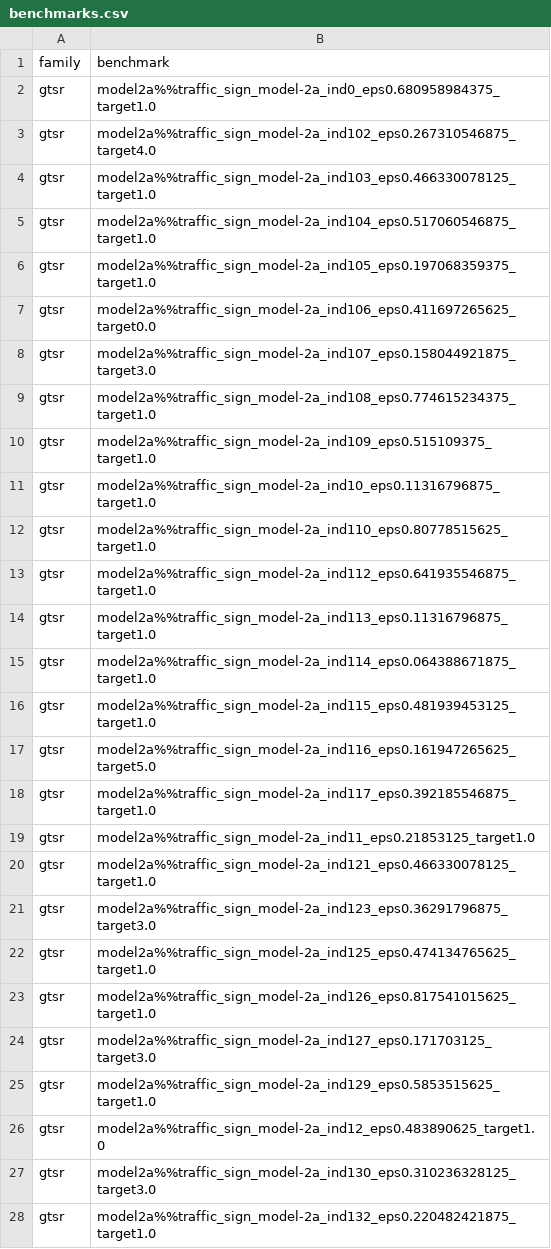
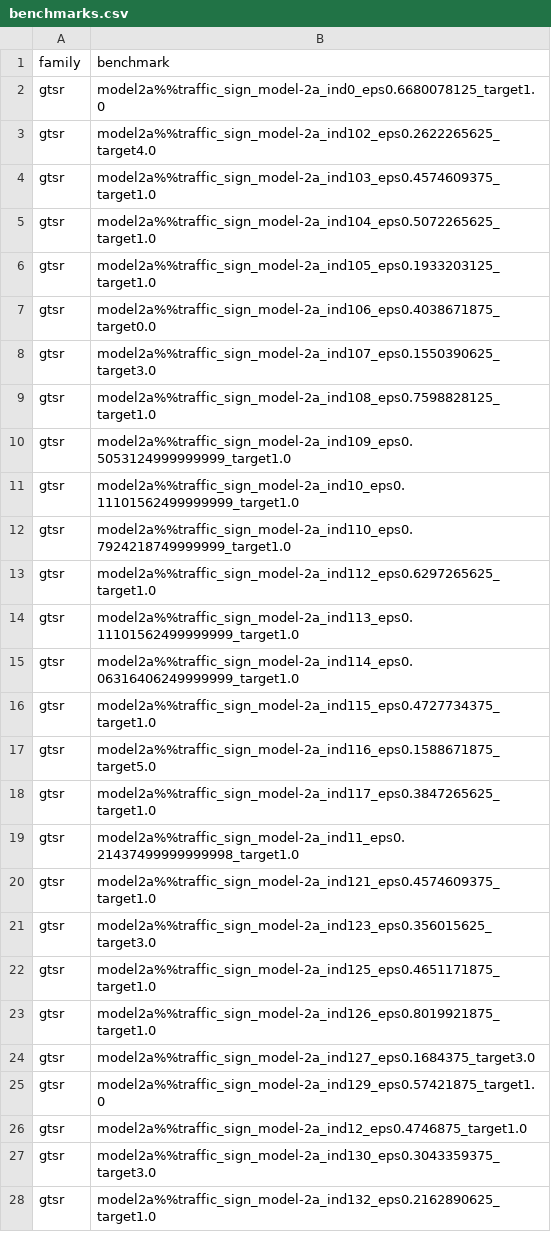
Before and after one commit to anwu1219/leaderboardData, a CSV file: data/benchmarks.csv, drawn as a sheet; only a part is shown; the diff covers the shown part only.

Commit message:
new data

```diff
--- a/data/benchmarks.csv
+++ b/data/benchmarks.csv
@@ -1,28 +1,28 @@
 family,benchmark
-gtsr,model2a%%traffic_sign_model-2a_ind0_eps0.680958984375_target1.0
-gtsr,model2a%%traffic_sign_model-2a_ind102_eps0.267310546875_target4.0
-gtsr,model2a%%traffic_sign_model-2a_ind103_eps0.466330078125_target1.0
-gtsr,model2a%%traffic_sign_model-2a_ind104_eps0.517060546875_target1.0
-gtsr,model2a%%traffic_sign_model-2a_ind105_eps0.197068359375_target1.0
-gtsr,model2a%%traffic_sign_model-2a_ind106_eps0.411697265625_target0.0
-gtsr,model2a%%traffic_sign_model-2a_ind107_eps0.158044921875_target3.0
-gtsr,model2a%%traffic_sign_model-2a_ind108_eps0.774615234375_target1.0
-gtsr,model2a%%traffic_sign_model-2a_ind109_eps0.515109375_target1.0
-gtsr,model2a%%traffic_sign_model-2a_ind10_eps0.11316796875_target1.0
-gtsr,model2a%%traffic_sign_model-2a_ind110_eps0.80778515625_target1.0
-gtsr,model2a%%traffic_sign_model-2a_ind112_eps0.641935546875_target1.0
-gtsr,model2a%%traffic_sign_model-2a_ind113_eps0.11316796875_target1.0
-gtsr,model2a%%traffic_sign_model-2a_ind114_eps0.064388671875_target1.0
-gtsr,model2a%%traffic_sign_model-2a_ind115_eps0.481939453125_target1.0
-gtsr,model2a%%traffic_sign_model-2a_ind116_eps0.161947265625_target5.0
-gtsr,model2a%%traffic_sign_model-2a_ind117_eps0.392185546875_target1.0
-gtsr,model2a%%traffic_sign_model-2a_ind11_eps0.21853125_target1.0
-gtsr,model2a%%traffic_sign_model-2a_ind121_eps0.466330078125_target1.0
-gtsr,model2a%%traffic_sign_model-2a_ind123_eps0.36291796875_target3.0
-gtsr,model2a%%traffic_sign_model-2a_ind125_eps0.474134765625_target1.0
-gtsr,model2a%%traffic_sign_model-2a_ind126_eps0.817541015625_target1.0
-gtsr,model2a%%traffic_sign_model-2a_ind127_eps0.171703125_target3.0
-gtsr,model2a%%traffic_sign_model-2a_ind129_eps0.5853515625_target1.0
-gtsr,model2a%%traffic_sign_model-2a_ind12_eps0.483890625_target1.0
-gtsr,model2a%%traffic_sign_model-2a_ind130_eps0.310236328125_target3.0
-gtsr,model2a%%traffic_sign_model-2a_ind132_eps0.220482421875_target1.0
+gtsr,model2a%%traffic_sign_model-2a_ind0_eps0.6680078125_target1.0
+gtsr,model2a%%traffic_sign_model-2a_ind102_eps0.2622265625_target4.0
+gtsr,model2a%%traffic_sign_model-2a_ind103_eps0.4574609375_target1.0
+gtsr,model2a%%traffic_sign_model-2a_ind104_eps0.5072265625_target1.0
+gtsr,model2a%%traffic_sign_model-2a_ind105_eps0.1933203125_target1.0
+gtsr,model2a%%traffic_sign_model-2a_ind106_eps0.4038671875_target0.0
+gtsr,model2a%%traffic_sign_model-2a_ind107_eps0.1550390625_target3.0
+gtsr,model2a%%traffic_sign_model-2a_ind108_eps0.7598828125_target1.0
+gtsr,model2a%%traffic_sign_model-2a_ind109_eps0.5053124999999999_target1.0
+gtsr,model2a%%traffic_sign_model-2a_ind10_eps0.11101562499999999_target1.0
+gtsr,model2a%%traffic_sign_model-2a_ind110_eps0.7924218749999999_target1.0
+gtsr,model2a%%traffic_sign_model-2a_ind112_eps0.6297265625_target1.0
+gtsr,model2a%%traffic_sign_model-2a_ind113_eps0.11101562499999999_target1.0
+gtsr,model2a%%traffic_sign_model-2a_ind114_eps0.06316406249999999_target1.0
+gtsr,model2a%%traffic_sign_model-2a_ind115_eps0.4727734375_target1.0
+gtsr,model2a%%traffic_sign_model-2a_ind116_eps0.1588671875_target5.0
+gtsr,model2a%%traffic_sign_model-2a_ind117_eps0.3847265625_target1.0
+gtsr,model2a%%traffic_sign_model-2a_ind11_eps0.21437499999999998_target1.0
+gtsr,model2a%%traffic_sign_model-2a_ind121_eps0.4574609375_target1.0
+gtsr,model2a%%traffic_sign_model-2a_ind123_eps0.356015625_target3.0
+gtsr,model2a%%traffic_sign_model-2a_ind125_eps0.4651171875_target1.0
+gtsr,model2a%%traffic_sign_model-2a_ind126_eps0.8019921875_target1.0
+gtsr,model2a%%traffic_sign_model-2a_ind127_eps0.1684375_target3.0
+gtsr,model2a%%traffic_sign_model-2a_ind129_eps0.57421875_target1.0
+gtsr,model2a%%traffic_sign_model-2a_ind12_eps0.4746875_target1.0
+gtsr,model2a%%traffic_sign_model-2a_ind130_eps0.3043359375_target3.0
+gtsr,model2a%%traffic_sign_model-2a_ind132_eps0.2162890625_target1.0
```
Also changed, not shown: 153 edited cells elsewhere in this file, 5 other files.
